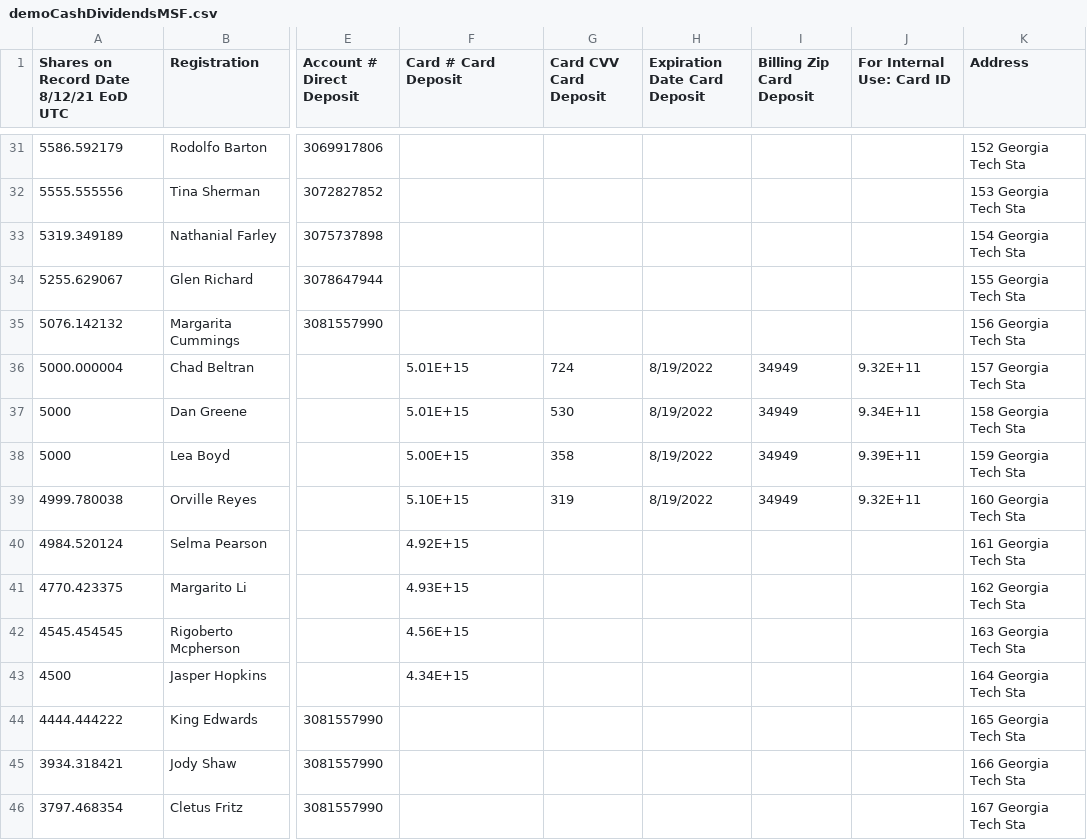
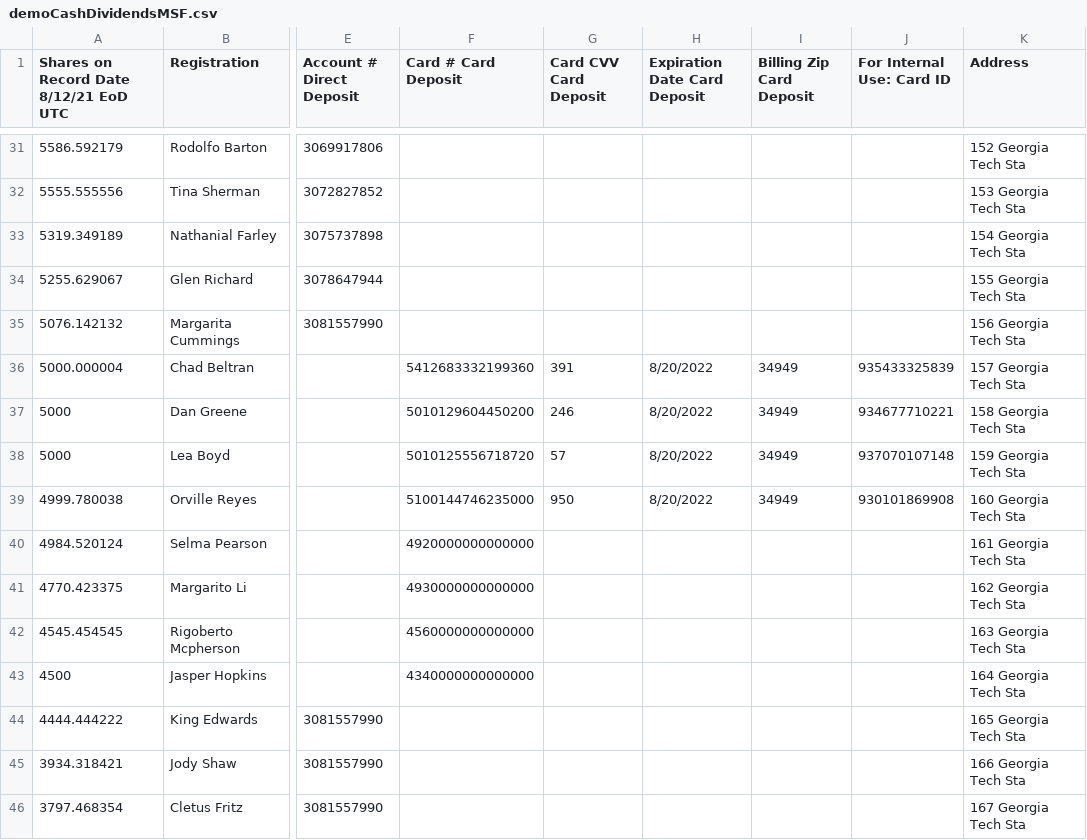
Before and after one commit to blocktransfer/py-TAD3-horizon, a CSV file: securityholders/dividends/demoCashDividendsMSF.csv, drawn as a sheet; only a part is shown, gaps mark what is left out; the diff names each change by its address in the sheet, - before the commit and + after, or states it on an @@ line.

```diff
--- a/securityholders/dividends/demoCashDividendsMSF.csv
+++ b/securityholders/dividends/demoCashDividendsMSF.csv
-F36 (Card # Card Deposit): 5.01E+15
+F36 (Card # Card Deposit): 5412683332199360
-G36 (Card CVV Card Deposit): 724
+G36 (Card CVV Card Deposit): 391
-H36:H39 (Expiration Date Card Deposit): 8/19/2022
+H36:H39 (Expiration Date Card Deposit): 8/20/2022
-J36 (For Internal Use: Card ID): 9.32E+11
+J36 (For Internal Use: Card ID): 935433325839
-F37 (Card # Card Deposit): 5.01E+15
+F37 (Card # Card Deposit): 5010129604450200
-G37 (Card CVV Card Deposit): 530
+G37 (Card CVV Card Deposit): 246
-J37 (For Internal Use: Card ID): 9.34E+11
+J37 (For Internal Use: Card ID): 934677710221
-F38 (Card # Card Deposit): 5.00E+15
+F38 (Card # Card Deposit): 5010125556718720
-G38 (Card CVV Card Deposit): 358
+G38 (Card CVV Card Deposit): 57
-J38 (For Internal Use: Card ID): 9.39E+11
+J38 (For Internal Use: Card ID): 937070107148
-F39 (Card # Card Deposit): 5.10E+15
+F39 (Card # Card Deposit): 5100144746235000
-G39 (Card CVV Card Deposit): 319
+G39 (Card CVV Card Deposit): 950
-J39 (For Internal Use: Card ID): 9.32E+11
+J39 (For Internal Use: Card ID): 930101869908
-F40 (Card # Card Deposit): 4.92E+15
+F40 (Card # Card Deposit): 4920000000000000
-F41 (Card # Card Deposit): 4.93E+15
+F41 (Card # Card Deposit): 4930000000000000
-F42 (Card # Card Deposit): 4.56E+15
+F42 (Card # Card Deposit): 4560000000000000
-F43 (Card # Card Deposit): 4.34E+15
+F43 (Card # Card Deposit): 4340000000000000
```
Also changed, not shown: 2 other files.
